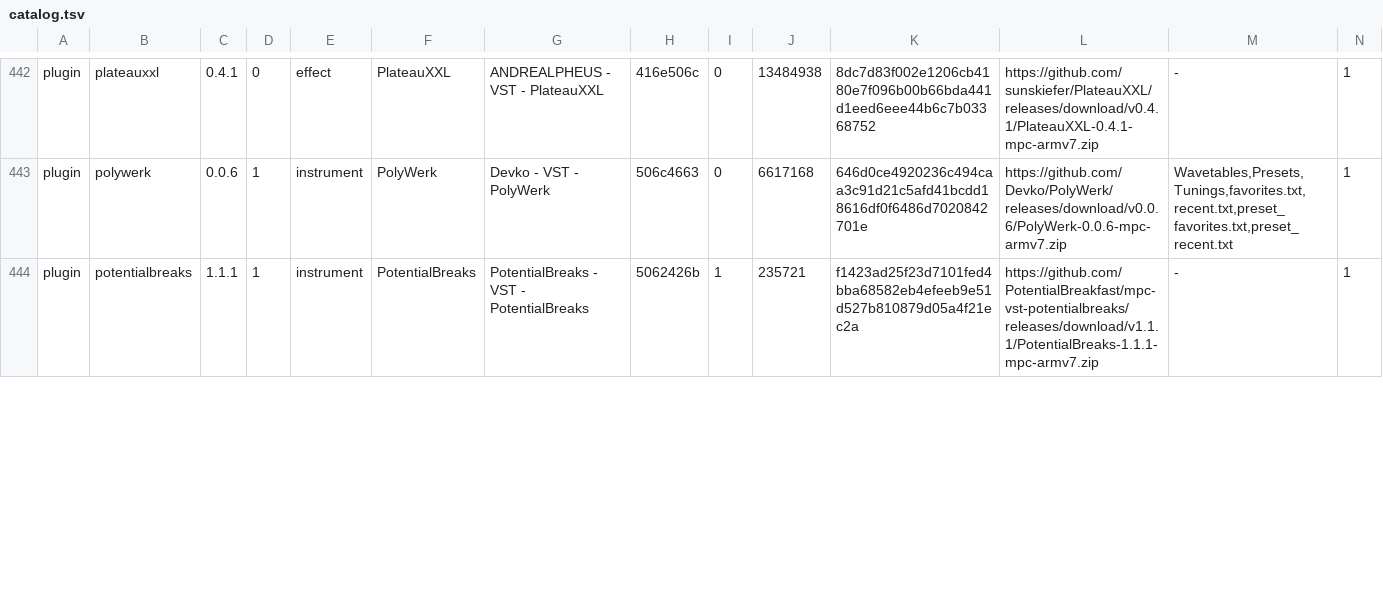
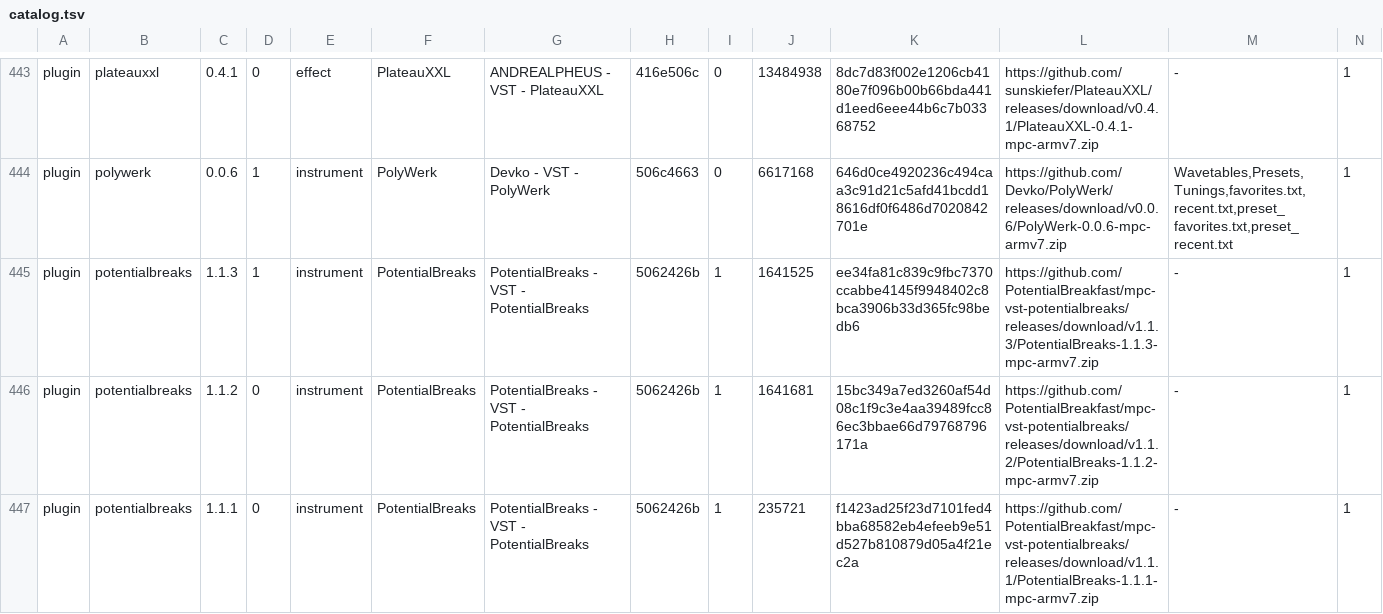
Before and after one commit to sd88me/sd88me.github.io, a TSV file: mpc-vst-plugins/catalog.tsv, drawn as a sheet; only a part is shown, gaps mark what is left out; addresses are those after the commit; rows hold the shown columns only; the diff covers the shown part only; the diff names each change by its address in the sheet, - before the commit and + after, or states it on an @@ line.

Commit message:
Mirror the catalog from open-mpc/mpc-vst-plugins@ee7d988

```diff
--- a/mpc-vst-plugins/catalog.tsv
+++ b/mpc-vst-plugins/catalog.tsv
+row 445: plugin | potentialbreaks | 1.1.3 | 1 | instrument | PotentialBreaks | PotentialBreaks - VST - PotentialBreaks | 5062426b | 1 | 1641525 | ee34fa81c839c9fbc7370ccabbe4145f9948402c8bca3906b33d365fc98bedb6 | https://github.com/PotentialBreakfast/mpc-vst-potentialbreaks/releases/download/v1.1.3/PotentialBreaks-1.1.3-mpc-armv7.zip | - | 1
+row 446: plugin | potentialbreaks | 1.1.2 | 0 | instrument | PotentialBreaks | PotentialBreaks - VST - PotentialBreaks | 5062426b | 1 | 1641681 | 15bc349a7ed3260af54d08c1f9c3e4aa39489fcc86ec3bbae66d79768796171a | https://github.com/PotentialBreakfast/mpc-vst-potentialbreaks/releases/download/v1.1.2/PotentialBreaks-1.1.2-mpc-armv7.zip | - | 1
-D447: 1
+D447: 0
```
Also changed, not shown: 4 added rows and 2 edited cells elsewhere in this file, 3 other files.
